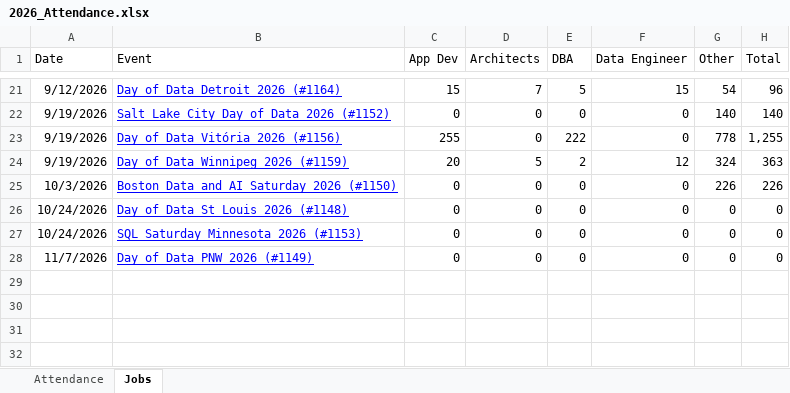
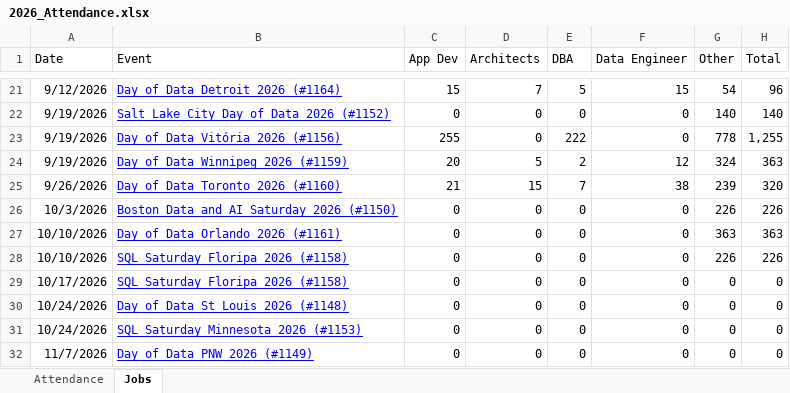
Before and after one commit to sqlsaturday/sqlsatwebsite, an Excel workbook: assets/misc/2026/2026_Attendance.xlsx, sheet Jobs, drawn as a sheet; only a part is shown, gaps mark what is left out; values as stored, in another font and other column widths than the file's, no borders; the diff names each change by its address in the sheet, - before the commit and + after, or states it on an @@ line.

Commit message:
Toronto, Floripa updates (#1436)
* Toronto, Floripa updates

* release ATL date

* remove past events

---------

Co-authored-by: way0utwest <admin@sqlsaturday.com>

```diff
--- a/assets/misc/2026/2026_Attendance.xlsx (sheet Jobs)
+++ b/assets/misc/2026/2026_Attendance.xlsx (sheet Jobs)
+row 25: 9/26/2026 | Day of Data Toronto 2026 (#1160) | 21 | 15 | 7 | 38 | 239 | 320
+row 27: 10/10/2026 | Day of Data Orlando 2026 (#1161) | 0 | 0 | 0 | 0 | 363 | 363
+row 28: 10/10/2026 | SQL Saturday Floripa 2026 (#1158) | 0 | 0 | 0 | 0 | 226 | 226
+row 29: 10/17/2026 | SQL Saturday Floripa 2026 (#1158) | 0 | 0 | 0 | 0 | 0 | 0
```
Also changed, not shown: sheet Attendance, formulas that keep their value, 2 other files.
